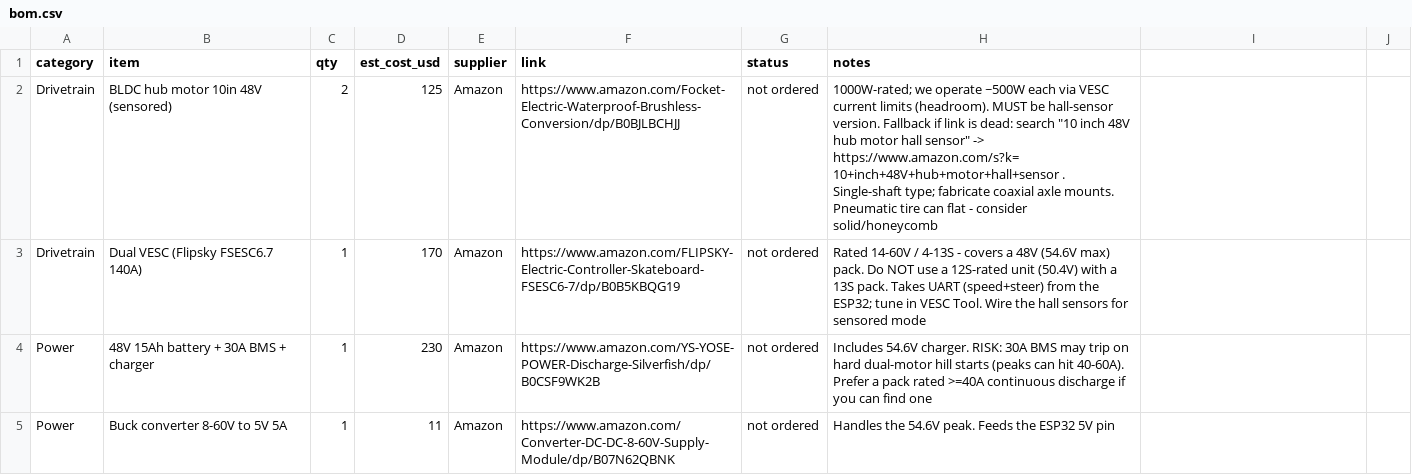
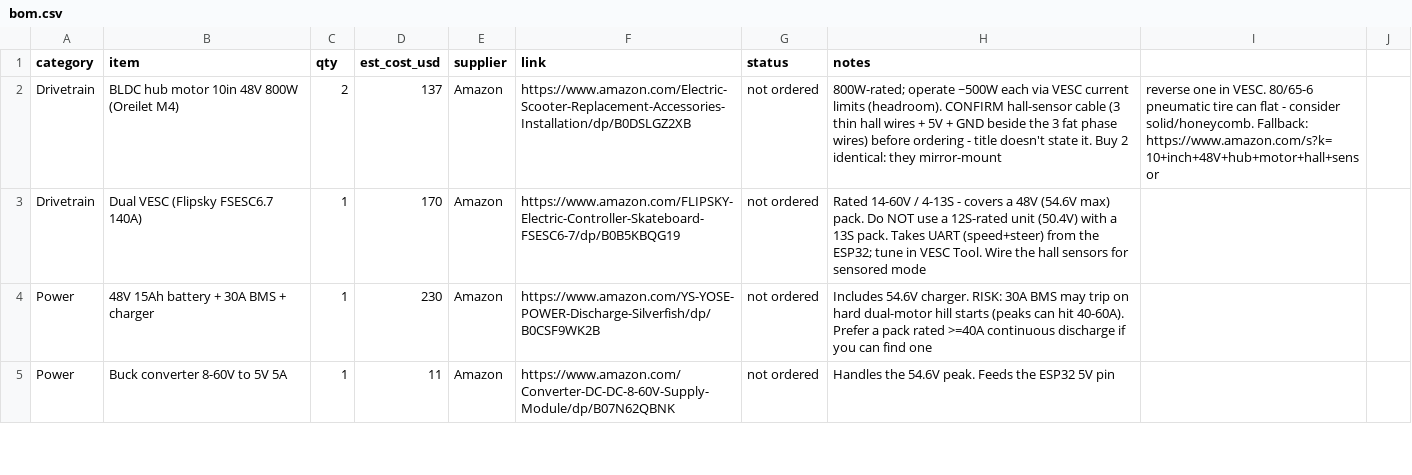
Before and after one commit to ethank64/oscar-the-grouch-kart, a CSV file: bom.csv, drawn as a sheet; only a part is shown.

```diff
--- a/bom.csv
+++ b/bom.csv
@@ -1,3 +1,3 @@
 category,item,qty,est_cost_usd,supplier,link,status,notes
-Drivetrain,BLDC hub motor 10in 48V (sensored),2,125,Amazon,https://www.amazon.com/Focket-Electric-Waterproof-Brushless-Conversion/dp/B0BJLBCHJJ,not ordered,1000W-rated; we operate ~500W each via VESC current limits (headroom). MUST be hall-sensor version. Fallback if link is dead: search "10 inch 48V hub motor hall sensor" -> https://www.amazon.com/s?k=10+inch+48V+hub+motor+hall+sensor . Single-shaft type; fabricate coaxial axle mounts. Pneumatic tire can flat - consider solid/honeycomb
+Drivetrain,BLDC hub motor 10in 48V 800W (Oreilet M4),2,137,Amazon,https://www.amazon.com/Electric-Scooter-Replacement-Accessories-Installation/dp/B0DSLGZ2XB,not ordered,800W-rated; operate ~500W each via VESC current limits (headroom). CONFIRM hall-sensor cable (3 thin hall wires + 5V + GND beside the 3 fat phase wires) before ordering - title doesn't state it. Buy 2 identical: they mirror-mount, reverse one in VESC. 80/65-6 pneumatic tire can flat - consider solid/honeycomb. Fallback: https://www.amazon.com/s?k=10+inch+48V+hub+motor+hall+sensor
 Drivetrain,Dual VESC (Flipsky FSESC6.7 140A),1,170,Amazon,https://www.amazon.com/FLIPSKY-Electric-Controller-Skateboard-FSESC6-7/dp/B0B5KBQG19,not ordered,Rated 14-60V / 4-13S - covers a 48V (54.6V max) pack. Do NOT use a 12S-rated unit (50.4V) with a 13S pack. Takes UART (speed+steer) from the ESP32; tune in VESC Tool. Wire the hall sensors for sensored mode
```
